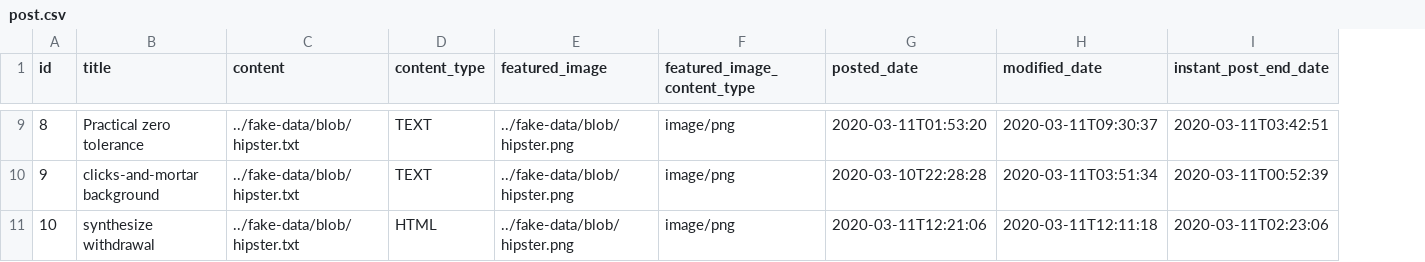
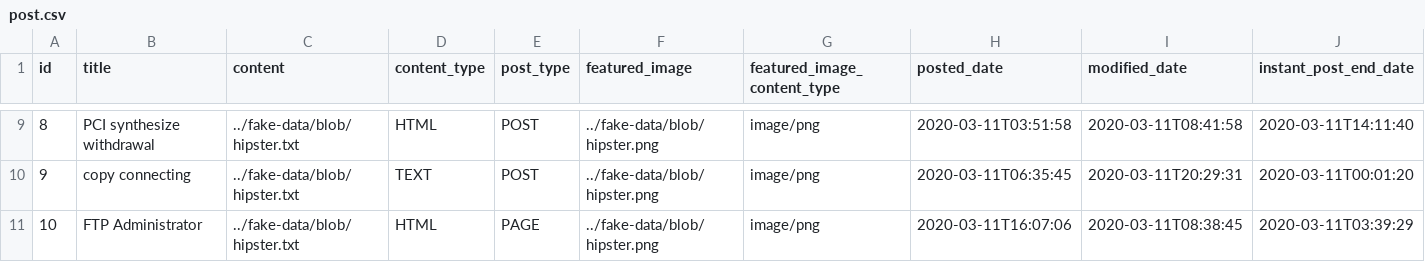
Before and after one commit to taosut/hahuBackend, a CSV file: src/main/resources/config/liquibase/fake-data/post.csv, drawn as a sheet; only a part is shown, gaps mark what is left out; addresses are those after the commit; the diff covers the shown part only; the diff names each change by its address in the sheet, - before the commit and + after, or states it on an @@ line.

Commit message:
post type enum added

```diff
--- a/src/main/resources/config/liquibase/fake-data/post.csv
+++ b/src/main/resources/config/liquibase/fake-data/post.csv
+column E (post_type), rows 9-11: POST | POST | PAGE
-B9 (title): Practical zero tolerance
+B9 (title): PCI synthesize withdrawal
-D9 (content_type): TEXT
+D9 (content_type): HTML
-H9 (posted_date): 2020-03-11T01:53:20
+H9 (posted_date): 2020-03-11T03:51:58
-I9 (modified_date): 2020-03-11T09:30:37
+I9 (modified_date): 2020-03-11T08:41:58
-J9 (instant_post_end_date): 2020-03-11T03:42:51
+J9 (instant_post_end_date): 2020-03-11T14:11:40
-B10 (title): clicks-and-mortar background
+B10 (title): copy connecting
-H10 (posted_date): 2020-03-10T22:28:28
+H10 (posted_date): 2020-03-11T06:35:45
-I10 (modified_date): 2020-03-11T03:51:34
+I10 (modified_date): 2020-03-11T20:29:31
-J10 (instant_post_end_date): 2020-03-11T00:52:39
+J10 (instant_post_end_date): 2020-03-11T00:01:20
-B11 (title): synthesize withdrawal
+B11 (title): FTP Administrator
-H11 (posted_date): 2020-03-11T12:21:06
+H11 (posted_date): 2020-03-11T16:07:06
-I11 (modified_date): 2020-03-11T12:11:18
+I11 (modified_date): 2020-03-11T08:38:45
-J11 (instant_post_end_date): 2020-03-11T02:23:06
+J11 (instant_post_end_date): 2020-03-11T03:39:29
```
Also changed, not shown: 29 edited cells elsewhere in this file, 17 other files.
